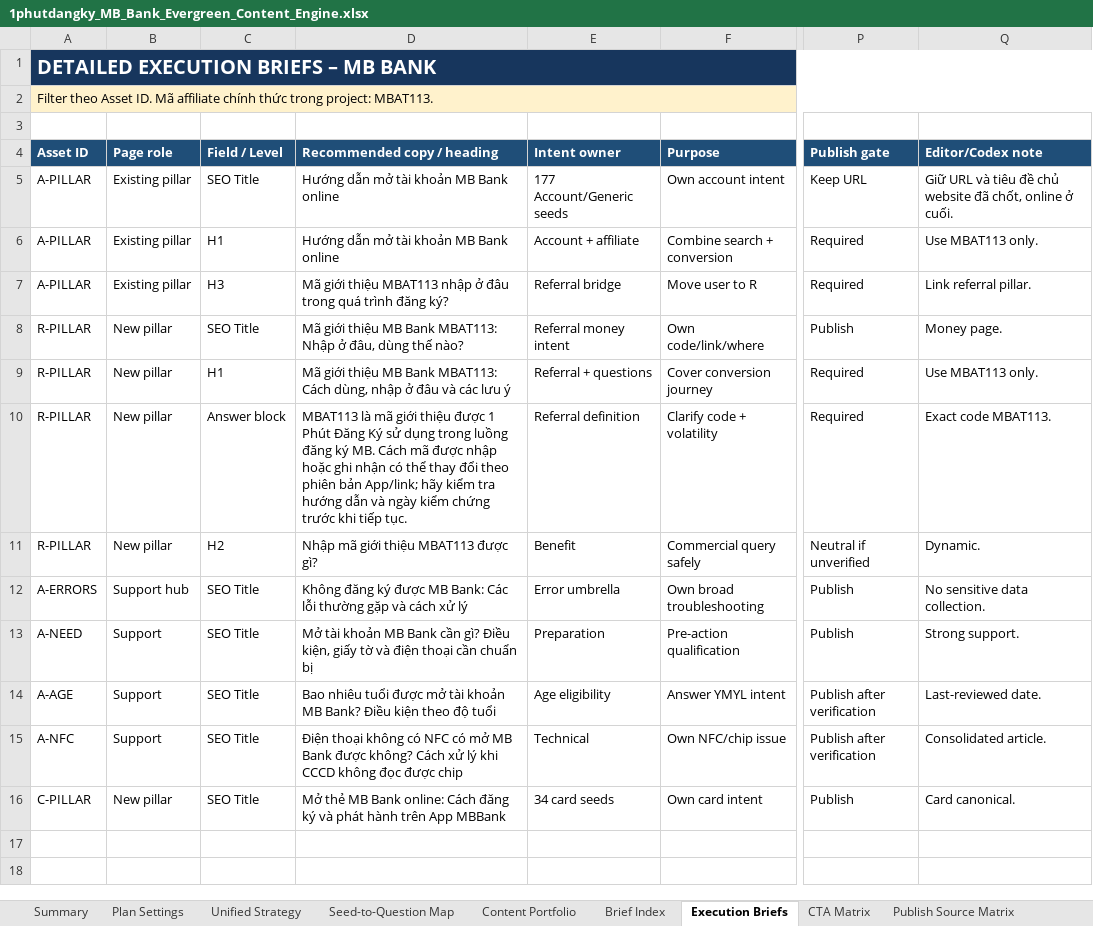
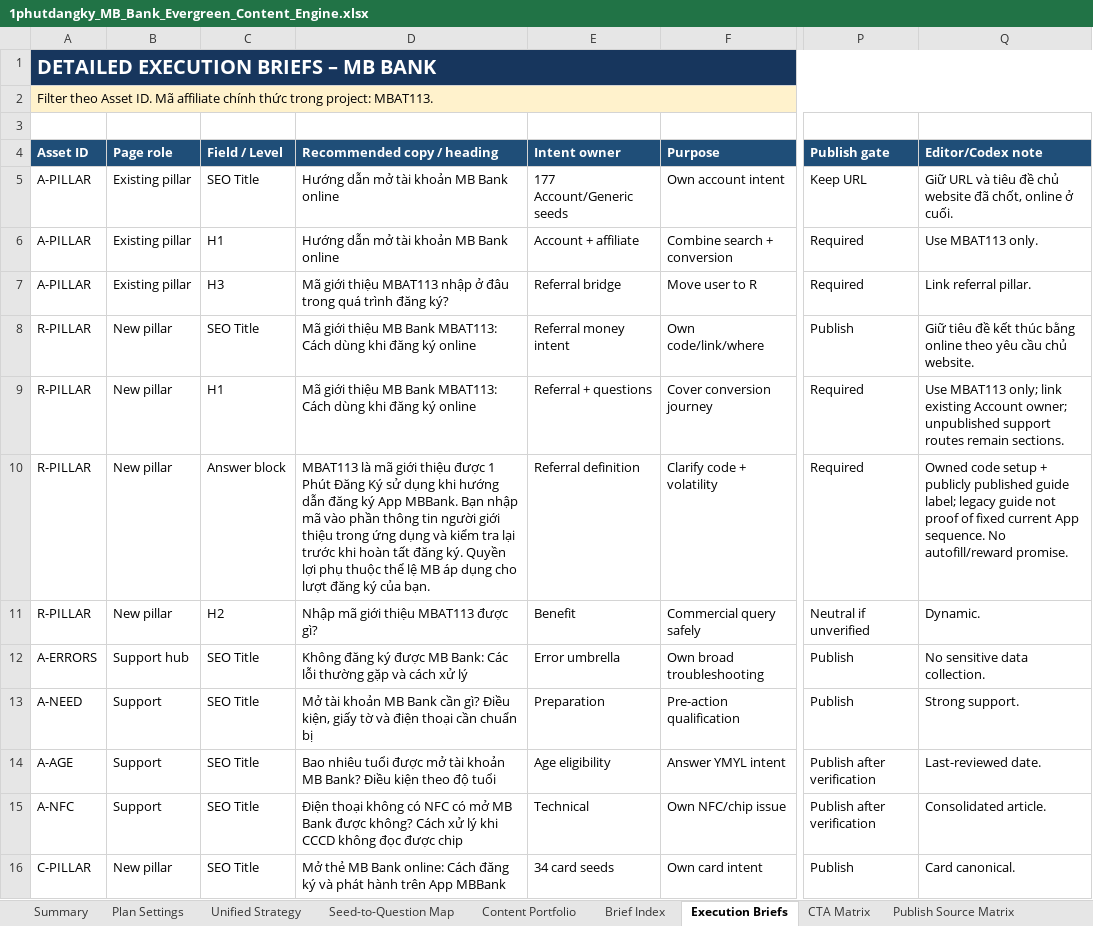
Before and after one commit to vothanhphatsocial/1phutdangky, an Excel workbook: docs/content/1phutdangky_MB_Bank_Evergreen_Content_Engine.xlsx, sheet Execution Briefs, drawn as a sheet; only a part is shown, gaps mark what is left out; values as stored, in another font and other column widths than the file's, no borders; conditional formats and table styles not drawn; the diff names each change by its address in the sheet, - before the commit and + after, or states it on an @@ line.

Commit message:
feat(content): publish MB Bank referral guide

```diff
--- a/docs/content/1phutdangky_MB_Bank_Evergreen_Content_Engine.xlsx (sheet Execution Briefs)
+++ b/docs/content/1phutdangky_MB_Bank_Evergreen_Content_Engine.xlsx (sheet Execution Briefs)
-D8 (Recommended copy / heading): …Bank MBAT113: Nhập ở đâu, dùng thế nào?
+D8 (Recommended copy / heading): …Bank MBAT113: Cách dùng khi đăng ký online
-Q8 (Editor/Codex note): Money page.
+Q8 (Editor/Codex note): Giữ tiêu đề kết thúc bằng online theo yêu cầu chủ website.
-D9 (Recommended copy / heading): …MBAT113: Cách dùng, nhập ở đâu và các lưu ý
+D9 (Recommended copy / heading): …MBAT113: Cách dùng khi đăng ký online
-Q9 (Editor/Codex note): Use MBAT113 only.
+Q9 (Editor/Codex note): Use MBAT113 only; link existing Account owner; unpublished support routes remain sections.
-D10 (Recommended copy / heading): …sử dụng trong luồng đăng ký MB. Cách mã được nhập hoặc ghi nhận có thể thay đổi theo phiên bản App/link; hãy kiểm tra hướng dẫn và ngày kiểm chứng trước khi tiếp tục.
+D10 (Recommended copy / heading): …sử dụng khi hướng dẫn đăng ký App MBBank. Bạn nhập mã vào phần thông tin người giới thiệu trong ứng dụng và kiểm tra lại trước khi hoàn tất đăng ký. Quyền lợi phụ thuộc thể lệ MB áp dụng cho lượt đăng ký của bạn.
-Q10 (Editor/Codex note): Exact code MBAT113.
+Q10 (Editor/Codex note): Owned code setup + publicly published guide label; legacy guide not proof of fixed current App sequence. No autofill/reward promise.
```
Also changed, not shown: sheet Run Log, sheet Next Action, sheet Evergreen Queue, sheet CTA Matrix, sheet Publish Source Matrix, 3 other files.
